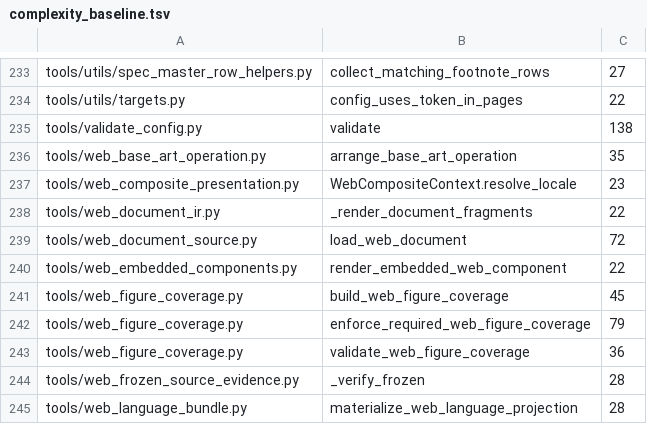
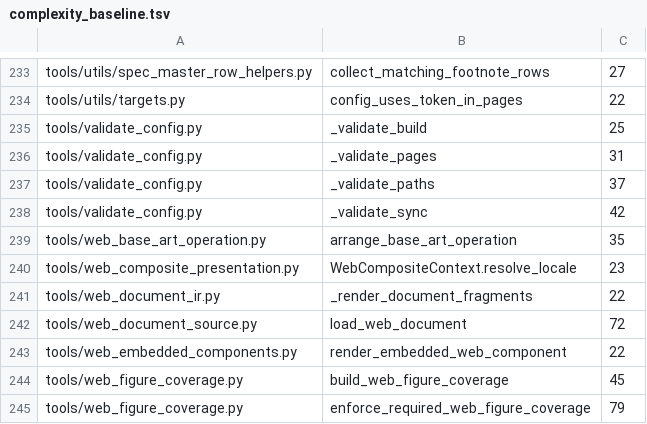
Before and after one commit to Bingboom/Hello-Docs, a TSV file: data/complexity_baseline.tsv, drawn as a sheet; only a part is shown, gaps mark what is left out; the shorter side is filled out with more unchanged rows; removed rows and columns are numbered as before the commit, all else as after; the diff names each change by its address in the sheet, - before the commit and + after, or states it on an @@ line.

```diff
--- a/data/complexity_baseline.tsv
+++ b/data/complexity_baseline.tsv
-row 235: tools/validate_config.py | validate | 138
+row 235: tools/validate_config.py | _validate_build | 25
+row 236: tools/validate_config.py | _validate_pages | 31
+row 237: tools/validate_config.py | _validate_paths | 37
+row 238: tools/validate_config.py | _validate_sync | 42
```
Also changed, not shown: 5 other files.
